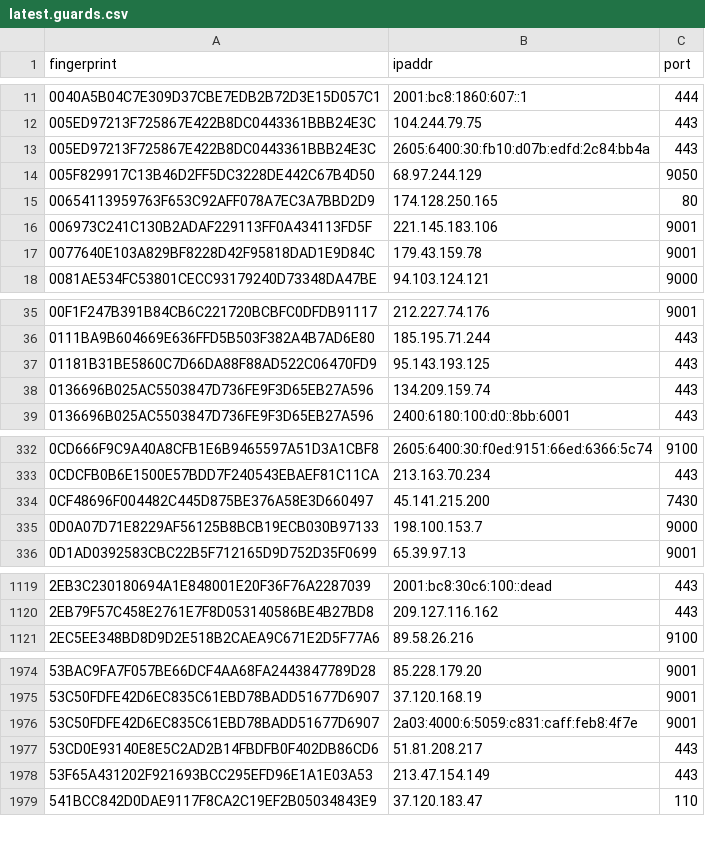
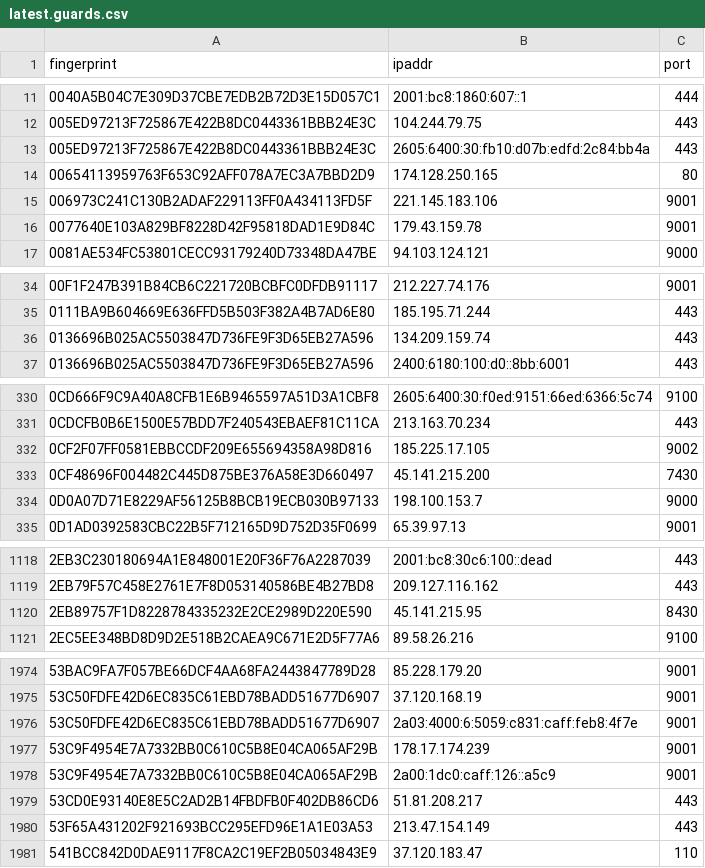
Before and after one commit to alireza-rezaee/tor-nodes, a CSV file: latest.guards.csv, drawn as a sheet; only a part is shown, gaps mark what is left out; removed rows and columns are numbered as before the commit, all else as after; the diff covers the shown part only; the diff names each change by its address in the sheet, - before the commit and + after, or states it on an @@ line.

```diff
--- a/latest.guards.csv
+++ b/latest.guards.csv
-row 14: 005F829917C13B46D2FF5DC3228DE442C67B4D50 | 68.97.244.129 | 9050
-row 37: 01181B31BE5860C7D66DA88F88AD522C06470FD9 | 95.143.193.125 | 443
+row 332: 0CF2F07FF0581EBBCCDF209E655694358A98D816 | 185.225.17.105 | 9002
+row 1120: 2EB89757F1D8228784335232E2CE2989D220E590 | 45.141.215.95 | 8430
+row 1977: 53C9F4954E7A7332BB0C610C5B8E04CA065AF29B | 178.17.174.239 | 9001
+row 1978: 53C9F4954E7A7332BB0C610C5B8E04CA065AF29B | 2a00:1dc0:caff:126::a5c9 | 9001
```
Also changed, not shown: 2 added rows and 2 removed rows elsewhere in this file, latest.all.csv, latest.exits.csv.
